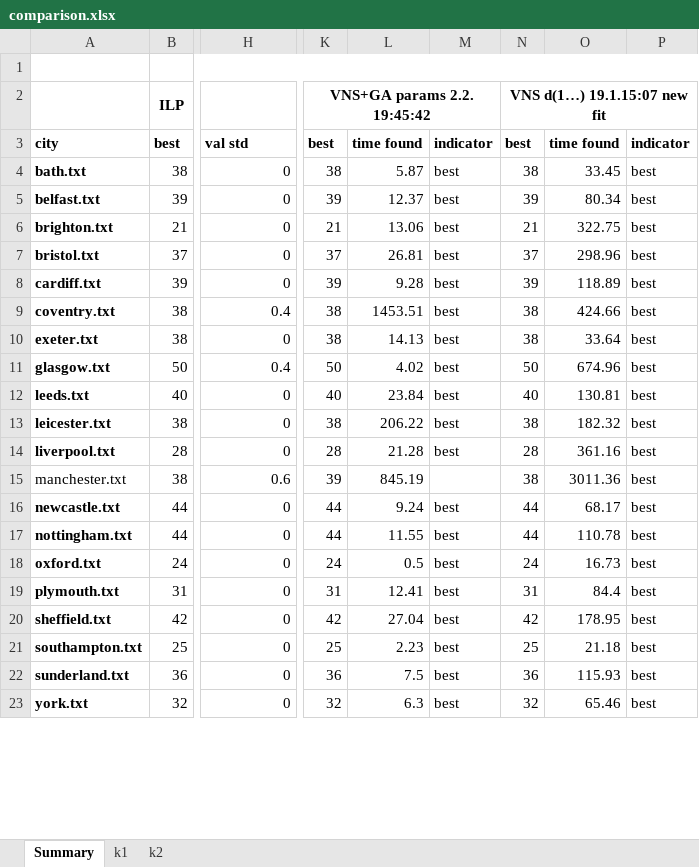
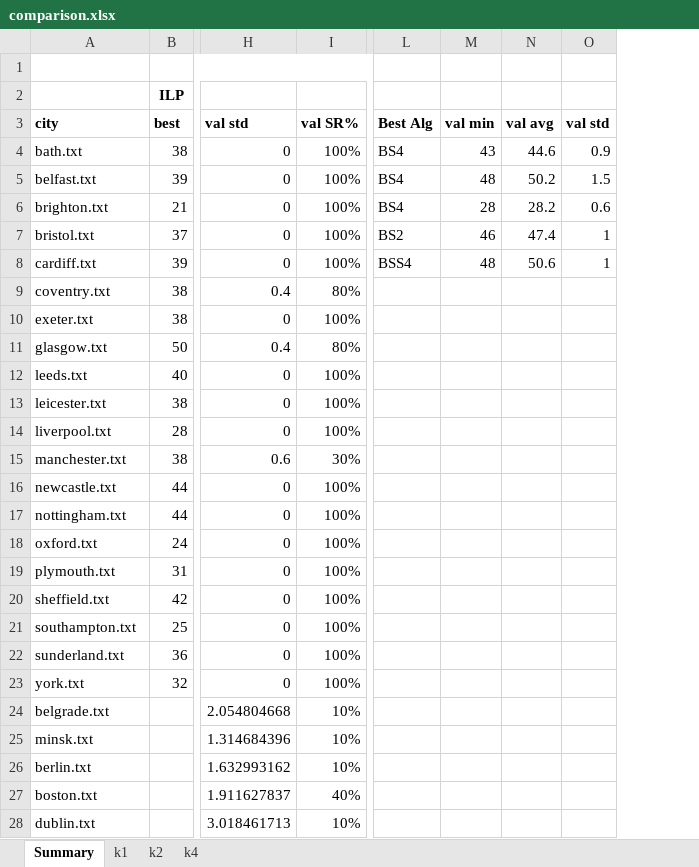
Before and after one commit to mikiMilan/k-domination, an Excel workbook: algorithms/results/comparison.xlsx, sheet Summary, drawn as a sheet; only a part is shown, gaps mark what is left out; values as stored, in another font and other column widths than the file's, no borders; removed rows and columns are numbered as before the commit, all else as after; rows hold the shown columns only; the diff covers the shown part only; the diff names each change by its address in the sheet, - before the commit and + after, or states it on an @@ line.

```diff
--- a/algorithms/results/comparison.xlsx (sheet Summary)
+++ b/algorithms/results/comparison.xlsx (sheet Summary)
+sheet tab: k4
+column I (val SR%), rows 4-23: 100% | 100% | 100% | 100% | 100% | 80% | 100% | 80% | 100% | 100% | 100% | 30% | 100% | 100% | 100% | 100% | 100% | 100% | 100% | 100%
-column K (best), row 2: VNS+GA params 2.2. 19:45:42; rows 4-23: 38 | 39 | 21 | 37 | 39 | 38 | 38 | 50 | 40 | 38 | 28 | 39 | 44 | 44 | 24 | 31 | 42 | 25 | 36 | 32
-column L (time found), rows 4-23: 5.87 | 12.37 | 13.06 | 26.81 | 9.28 | 1453.51 | 14.13 | 4.02 | 23.84 | 206.22 | 21.28 | 845.19 | 9.24 | 11.55 | 0.5 | 12.41 | 27.04 | 2.23 | 7.5 | 6.3
-column M (indicator), rows 4-23: best | best | best | best | best | best | best | best | best | best | best |  | best | best | best | best | best | best | best | best
-column N (best), row 2: VNS d(1…) 19.1.15:07 new fit; rows 4-23: 38 | 39 | 21 | 37 | 39 | 38 | 38 | 50 | 40 | 38 | 28 | 38 | 44 | 44 | 24 | 31 | 42 | 25 | 36 | 32
-column O (time found), rows 4-23: 33.45 | 80.34 | 322.75 | 298.96 | 118.89 | 424.66 | 33.64 | 674.96 | 130.81 | 182.32 | 361.16 | 3011.36 | 68.17 | 110.78 | 16.73 | 84.4 | 178.95 | 21.18 | 115.93 | 65.46
-column P (indicator), rows 4-23: all best
+column L (Best Alg), rows 4-8: BS4 | BS4 | BS4 | BS2 | BSS4
+column M (val min), rows 4-8: 43 | 48 | 28 | 46 | 48
+column N (val avg), rows 4-8: 44.6 | 50.2 | 28.2 | 47.4 | 50.6
+column O (val std), rows 4-8: 0.9 | 1.5 | 0.6 | 1 | 1
-A4:A14 bold: on
+A4:A14 bold: off
-A16:A23 bold: on
+A16:A23 bold: off
+row 24: belgrade.txt |  | 2.054804668 | 10%
+row 25: minsk.txt |  | 1.314684396 | 10%
+row 26: berlin.txt |  | 1.632993162 | 10%
+row 27: boston.txt |  | 1.911627837 | 40%
+row 28: dublin.txt |  | 3.018461713 | 10%
```
Also changed, not shown: 121 edited cells and merged cells elsewhere in this sheet, sheet k1, formulas that keep their value.
